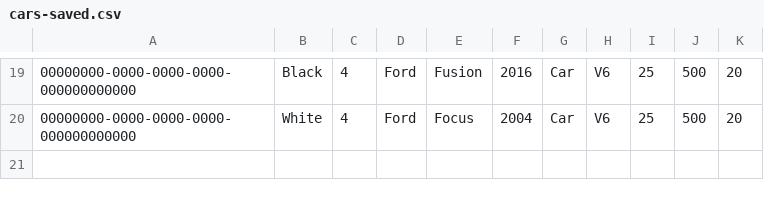
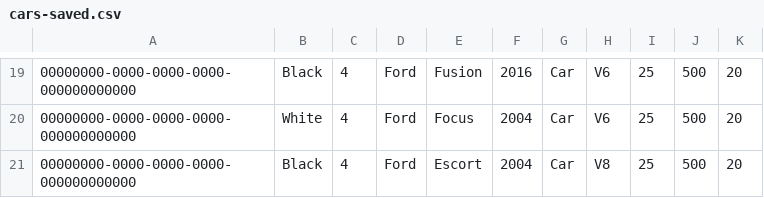
Before and after one commit to eldo88/vehicle-app, a CSV file: data/vehicle-data/cars-saved.csv, drawn as a sheet; only a part is shown, gaps mark what is left out; the diff names each change by its address in the sheet, - before the commit and + after, or states it on an @@ line.

```diff
--- a/data/vehicle-data/cars-saved.csv
+++ b/data/vehicle-data/cars-saved.csv
+row 21: 00000000-0000-0000-0000-000000000000 | Black | 4 | Ford | Escort | 2004 | Car | V8 | 25 | 500 | 20
```
Also changed, not shown: data/vehicle-data/suvs-saved.csv, data/vehicle-data/trucks-saved.csv, 8 other files.
